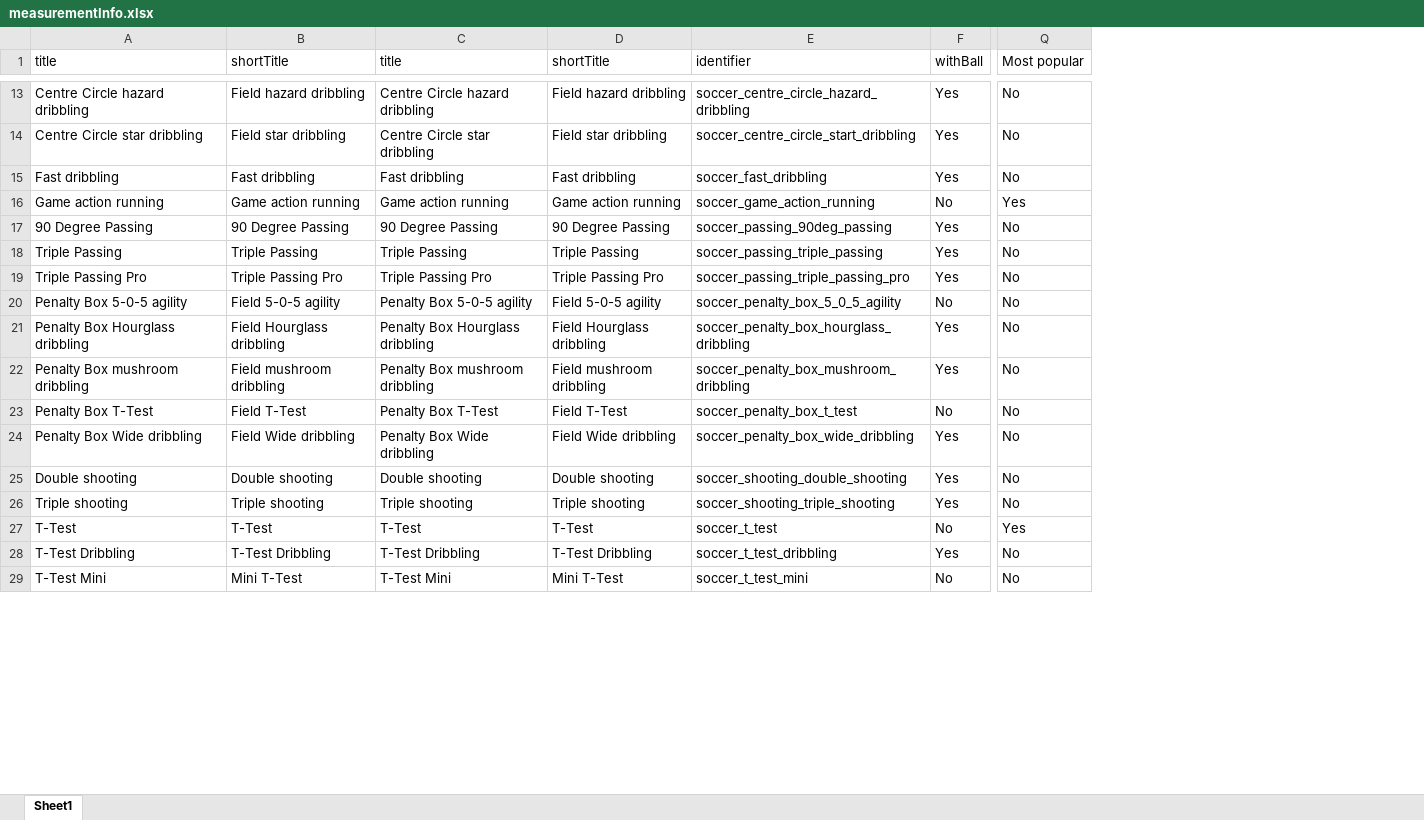
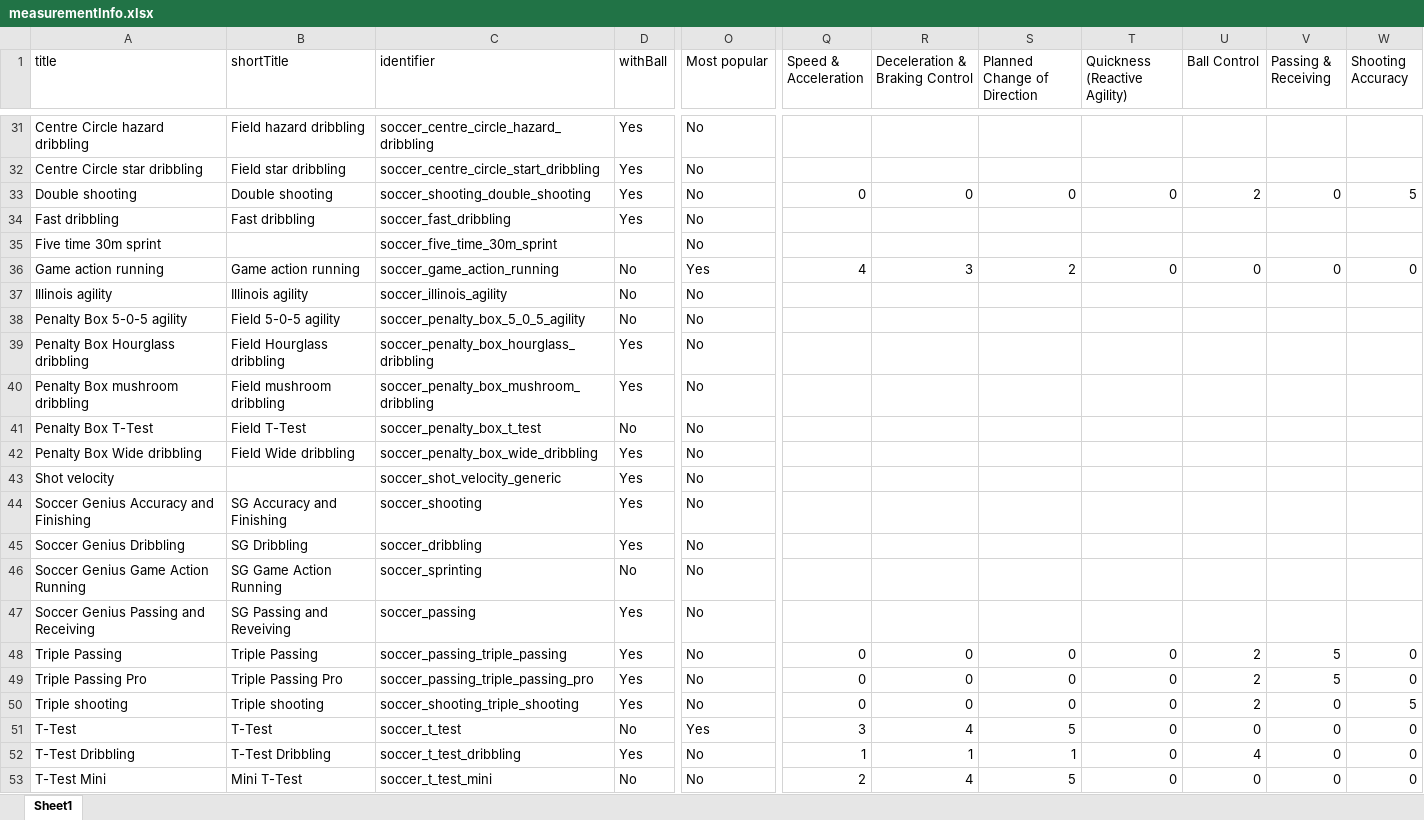
Before and after one commit to AndriBryn/measurements, an Excel workbook: measurementInfo.xlsx, sheet Sheet1, drawn as a sheet; only a part is shown, gaps mark what is left out; values as stored, in another font and other column widths than the file's, no borders; removed rows and columns are numbered as before the commit, all else as after; rows hold the shown columns only; the diff covers the shown part only; the diff names each change by its address in the sheet, - before the commit and + after, or states it on an @@ line.

```diff
--- a/measurementInfo.xlsx (sheet Sheet1)
+++ b/measurementInfo.xlsx (sheet Sheet1)
-column C (title), rows 13-16: Centre Circle hazard dribbling | Centre Circle star dribbling | Fast dribbling | Game action running; rows 20-24: Penalty Box 5-0-5 agility | Penalty Box Hourglass dribbling | Penalty Box mushroom dribbling | Penalty Box T-Test | Penalty Box Wide dribbling; rows 26-29: Triple shooting | T-Test | T-Test Dribbling | T-Test Mini
-column D (shortTitle), rows 13-16: Field hazard dribbling | Field star dribbling | Fast dribbling | Game action running; rows 20-24: Field 5-0-5 agility | Field Hourglass dribbling | Field mushroom dribbling | Field T-Test | Field Wide dribbling; rows 26-29: Triple shooting | T-Test | T-Test Dribbling | Mini T-Test
+column Q (Speed & Acceleration), row 36: 4; rows 50-53: 0 | 3 | 1 | 2
+column R (Deceleration & Braking Control), row 36: 3; rows 50-53: 0 | 4 | 1 | 4
+column S (Planned Change of Direction), row 36: 2; rows 50-53: 0 | 5 | 1 | 5
+column T (Quickness (Reactive Agility)), row 36: 0; rows 50-53: all 0
+column U (Ball Control), row 36: 0; rows 50-53: 2 | 0 | 4 | 0
+column V (Passing & Receiving), row 36: 0; rows 50-53: all 0
+column W (Shooting Accuracy), row 36: 0; rows 50-53: 5 | 0 | 0 | 0
@@ row 25 moved to row 33: Double shooting @@
@@ row 62 moved to row 35: Five time 30m sprint @@
@@ row 17 moved to row 25: 90 Degree Passing @@
@@ row 51 moved to row 37: Illinois agility @@
@@ row 6 moved to row 43: Shot velocity @@
+row 44: Soccer Genius Accuracy and Finishing | SG Accuracy and Finishing | soccer_shooting | Yes | No
+row 45: Soccer Genius Dribbling | SG Dribbling | soccer_dribbling | Yes | No
+row 46: Soccer Genius Game Action Running | SG Game Action Running | soccer_sprinting | No | No
+row 47: Soccer Genius Passing and Receiving | SG Passing and Reveiving | soccer_passing | Yes | No
@@ row 18 moved to row 48: Triple Passing @@
@@ row 19 moved to row 49: Triple Passing Pro @@
```
Also changed, not shown: 8 added rows, 8 removed rows, 16 moved rows and 27 edited cells elsewhere in this sheet, 1 other file.
